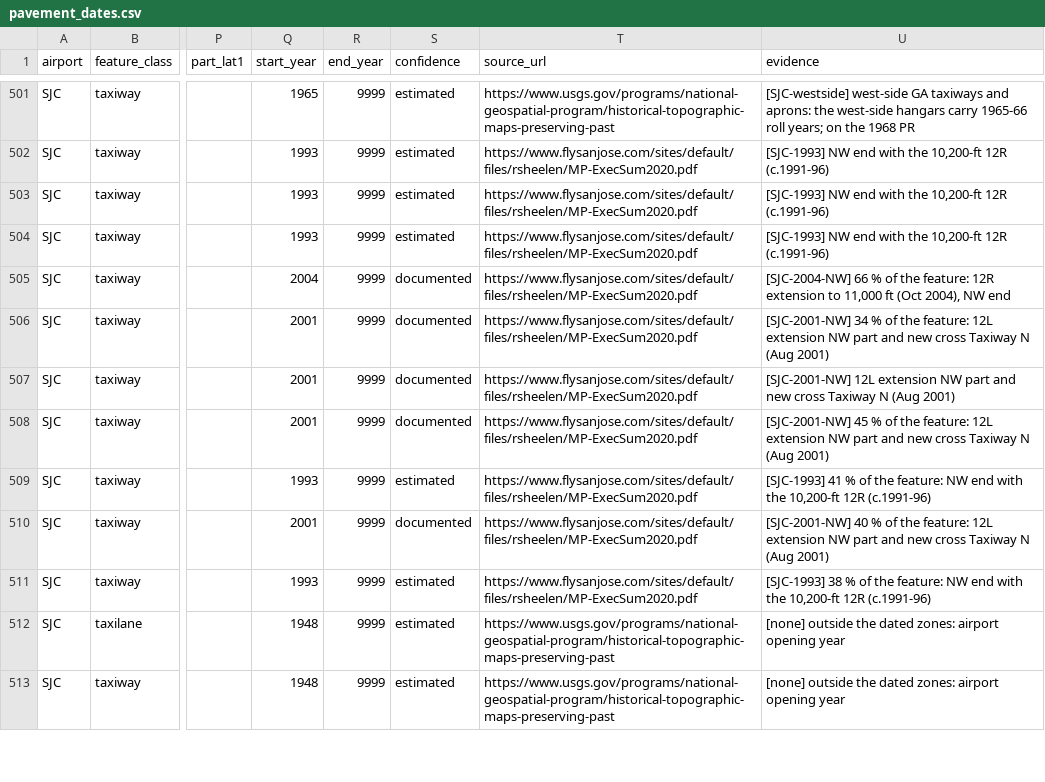
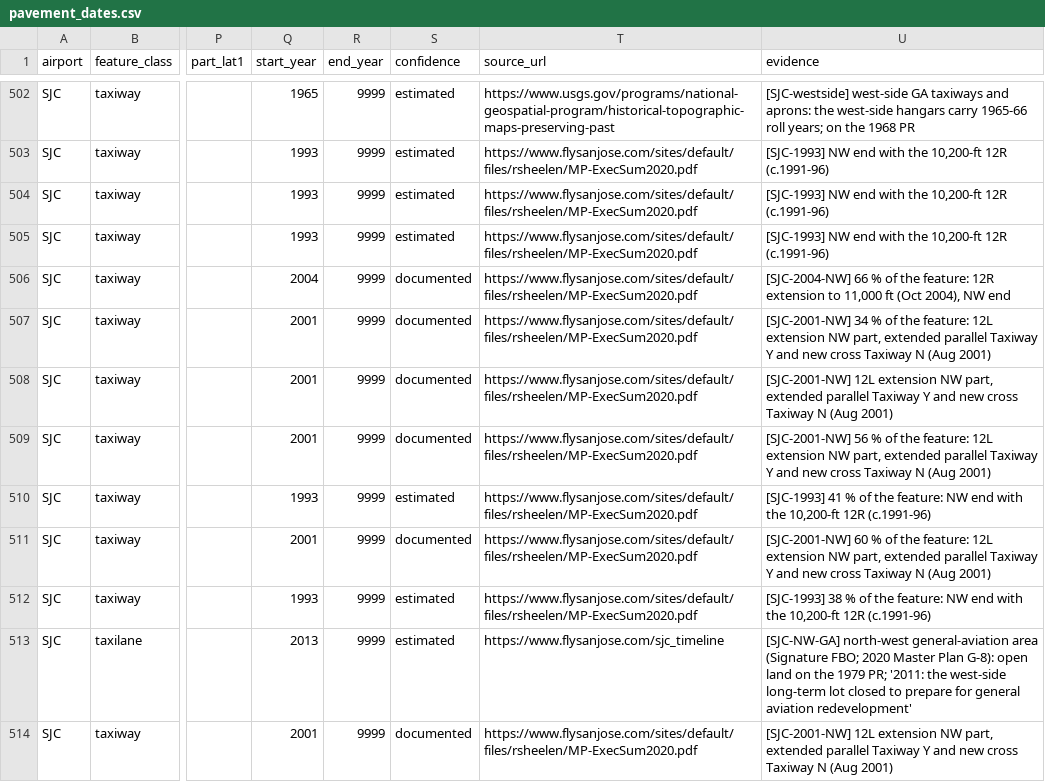
Before and after one commit to tjaffee99/bay, a CSV file: data/manual/airports/pavement_dates.csv, drawn as a sheet; only a part is shown, gaps mark what is left out; addresses are those after the commit; the diff covers the shown part only; the diff names each change by its address in the sheet, - before the commit and + after, or states it on an @@ line.

```diff
--- a/data/manual/airports/pavement_dates.csv
+++ b/data/manual/airports/pavement_dates.csv
-U507 (evidence): …extension NW part and new…
+U507 (evidence): …extension NW part, extended parallel Taxiway Y and new…
-U508 (evidence): …extension NW part and new…
+U508 (evidence): …extension NW part, extended parallel Taxiway Y and new…
-U509 (evidence): [SJC-2001-NW] 45 % of the feature: 12L extension NW part and new…
+U509 (evidence): [SJC-2001-NW] 56 % of the feature: 12L extension NW part, extended parallel Taxiway Y and new…
-U511 (evidence): [SJC-2001-NW] 40 % of the feature: 12L extension NW part and new…
+U511 (evidence): [SJC-2001-NW] 60 % of the feature: 12L extension NW part, extended parallel Taxiway Y and new…
-Q513 (start_year): 1948
+Q513 (start_year): 2013
-T513 (source_url): https://www.usgs.gov/programs/national-geospatial-program/historical-topographic-maps-preserving-past
+T513 (source_url): https://www.flysanjose.com/sjc_timeline
-U513 (evidence): [none] outside the dated zones: airport opening year
+U513 (evidence): [SJC-NW-GA] north-west general-aviation area (Signature FBO; 2020 Master Plan G-8): open land on the 1979 PR; '2011: the west-side long-term lot closed to prepare for general aviation redevelopment'
-Q514 (start_year): 1948
+Q514 (start_year): 2001
-S514 (confidence): estimated
+S514 (confidence): documented
-T514 (source_url): https://www.usgs.gov/programs/national-geospatial-program/historical-topographic-maps-preserving-past
+T514 (source_url): https://www.flysanjose.com/sites/default/files/rsheelen/MP-ExecSum2020.pdf
-U514 (evidence): [none] outside the dated zones: airport opening year
+U514 (evidence): [SJC-2001-NW] 12L extension NW part, extended parallel Taxiway Y and new cross Taxiway N (Aug 2001)
```
Also changed, not shown: 2 added rows, 1 removed row and 80 edited cells elsewhere in this file, 14 other files.
